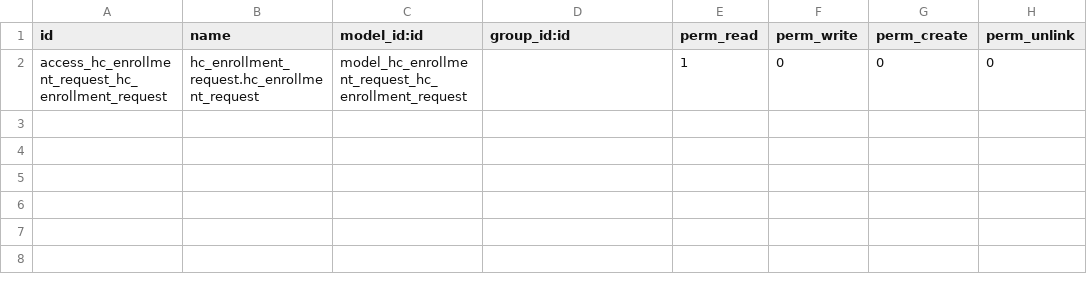
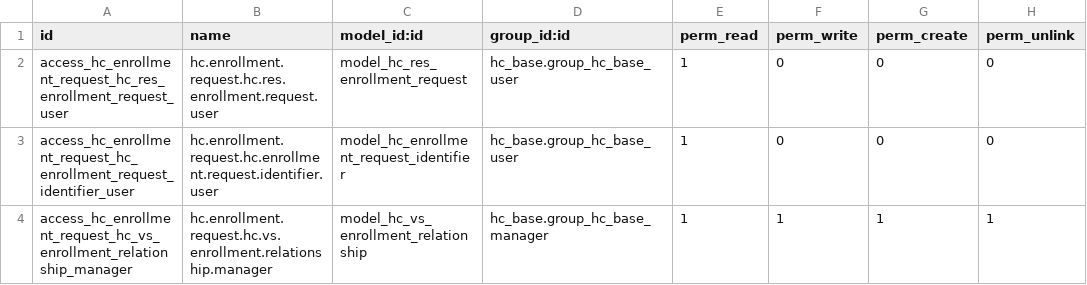
Before and after one commit to LasLabs/odoo-fhir, a CSV file: addons/hc_enrollment_request/security/ir.model.access.csv, drawn as a sheet.

```diff
--- a/addons/hc_enrollment_request/security/ir.model.access.csv
+++ b/addons/hc_enrollment_request/security/ir.model.access.csv
@@ -1,2 +1,4 @@
 id,name,model_id:id,group_id:id,perm_read,perm_write,perm_create,perm_unlink
-access_hc_enrollment_request_hc_enrollment_request,hc_enrollment_request.hc_enrollment_request,model_hc_enrollment_request_hc_enrollment_request,,1,0,0,0
+access_hc_enrollment_request_hc_res_enrollment_request_user,hc.enrollment.request.hc.res.enrollment.request.user,model_hc_res_enrollment_request,hc_base.group_hc_base_user,1,0,0,0
+access_hc_enrollment_request_hc_enrollment_request_identifier_user,hc.enrollment.request.hc.enrollment.request.identifier.user,model_hc_enrollment_request_identifier,hc_base.group_hc_base_user,1,0,0,0
+access_hc_enrollment_request_hc_vs_enrollment_relationship_manager,hc.enrollment.request.hc.vs.enrollment.relationship.manager,model_hc_vs_enrollment_relationship,hc_base.group_hc_base_manager,1,1,1,1
```
Also changed, not shown: 8 other files.
